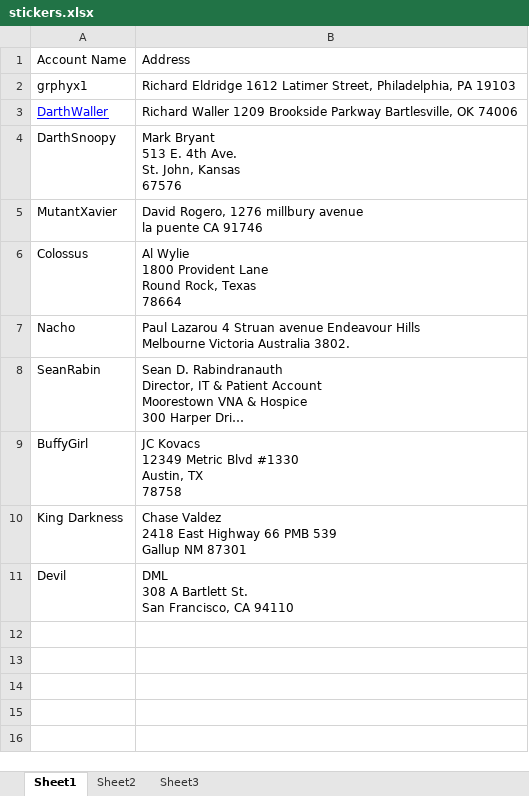
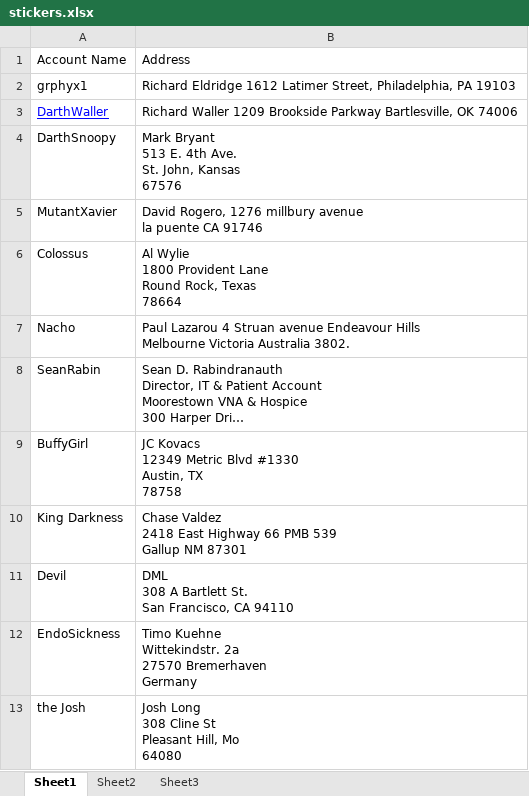
Before and after one commit to SomethingSexy/collectionstash, an Excel workbook: doc/stickers.xlsx, sheet Sheet1, drawn as a sheet; long unchanged cells end in …; values as stored, in another font and other column widths than the file's, no borders; ↵ is a line break in a cell; the diff names each change by its address in the sheet, - before the commit and + after, or states it on an @@ line.

```diff
--- a/doc/stickers.xlsx (sheet Sheet1)
+++ b/doc/stickers.xlsx (sheet Sheet1)
+row 12: EndoSickness | Timo Kuehne ↵ Wittekindstr. 2a ↵ 27570 Bremerhaven ↵ Germany
+row 13: the Josh | Josh Long ↵ 308 Cline St ↵ Pleasant Hill, Mo ↵ 64080
```
Also changed, not shown: doc/BACK_LOG.xlsx.
